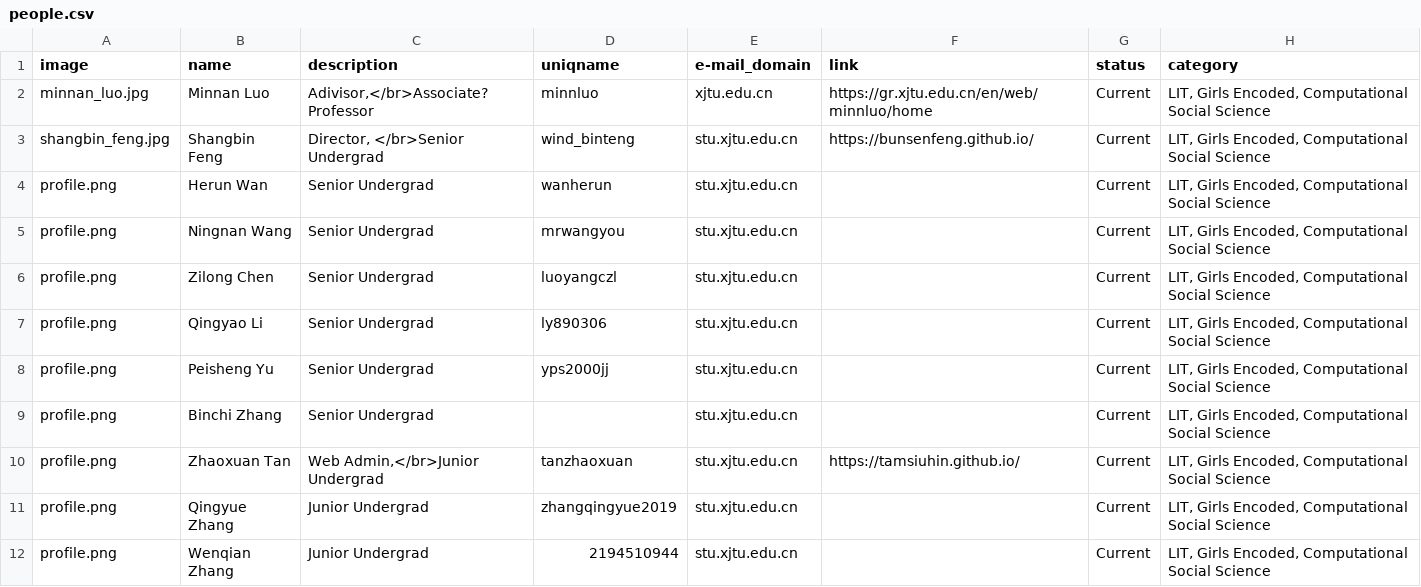
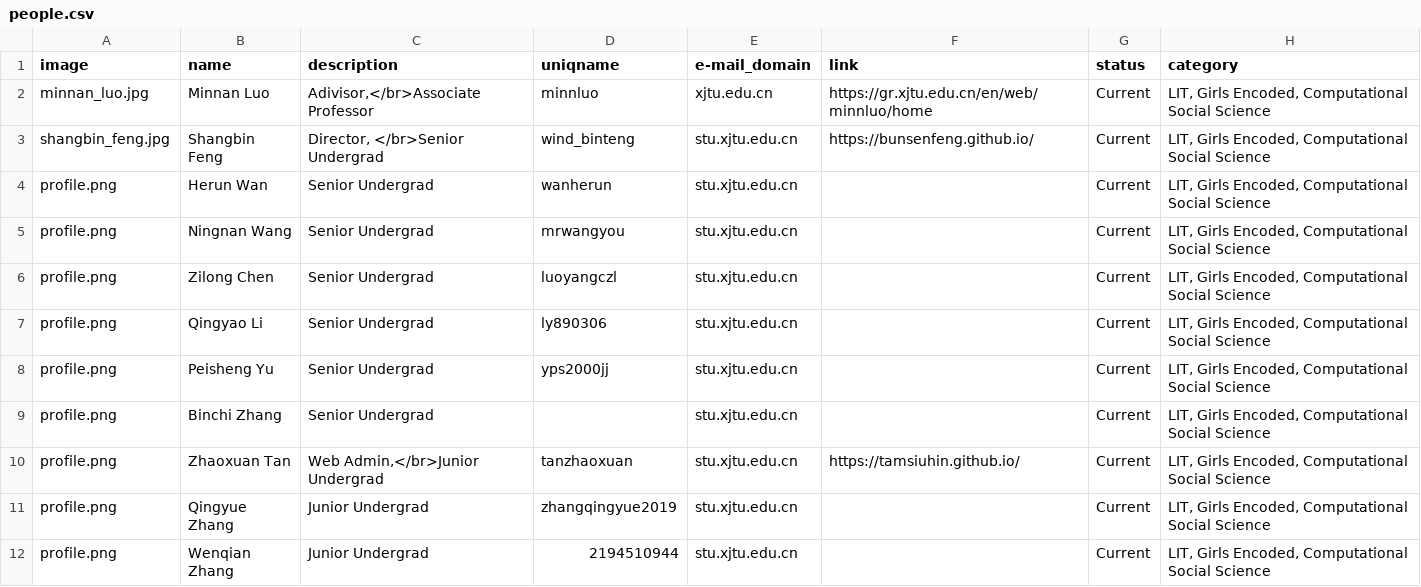
Before and after one commit to leopoldwhite/LuoUndergradXJTU.github.io, a CSV file: data/people.csv, drawn as a sheet.

```diff
--- a/data/people.csv
+++ b/data/people.csv
@@ -1,3 +1,3 @@
 image,name,description,uniqname,e-mail_domain,link,status,category
-minnan_luo.jpg,Minnan Luo,"Adivisor,</br>Associate?Professor",minnluo,xjtu.edu.cn,https://gr.xjtu.edu.cn/en/web/minnluo/home,Current,"LIT, Girls Encoded, Computational Social Science"
+minnan_luo.jpg,Minnan Luo,"Adivisor,</br>Associate Professor",minnluo,xjtu.edu.cn,https://gr.xjtu.edu.cn/en/web/minnluo/home,Current,"LIT, Girls Encoded, Computational Social Science"
 shangbin_feng.jpg,Shangbin Feng,"Director, </br>Senior Undergrad",wind_binteng,stu.xjtu.edu.cn,https://bunsenfeng.github.io/,Current,"LIT, Girls Encoded, Computational Social Science"
```
Also changed, not shown: 1 other file.
